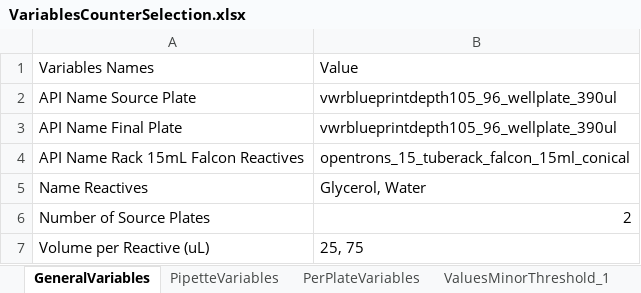
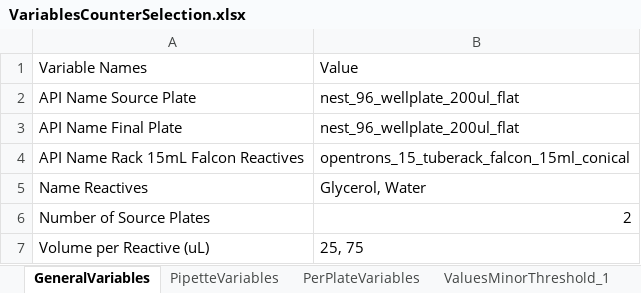
Before and after one commit to Biocomputation-CBGP/LAPrepository, an Excel workbook: LAPEntries/LAP-ColonyCounterSelection-OT2-1.0.0/VariablesCounterSelection.xlsx, sheet GeneralVariables, drawn as a sheet; values as stored, in another font and other column widths than the file's, no borders; table styles not drawn; the diff names each change by its address in the sheet, - before the commit and + after, or states it on an @@ line.

```diff
--- a/LAPEntries/LAP-ColonyCounterSelection-OT2-1.0.0/VariablesCounterSelection.xlsx (sheet GeneralVariables)
+++ b/LAPEntries/LAP-ColonyCounterSelection-OT2-1.0.0/VariablesCounterSelection.xlsx (sheet GeneralVariables)
-A1: Variables Names
+A1: Variable Names
-B2:B3: vwrblueprintdepth105_96_wellplate_390ul
+B2:B3: nest_96_wellplate_200ul_flat
```
Also changed, not shown: sheet PipetteVariables, sheet PerPlateVariables, 2 other files.
